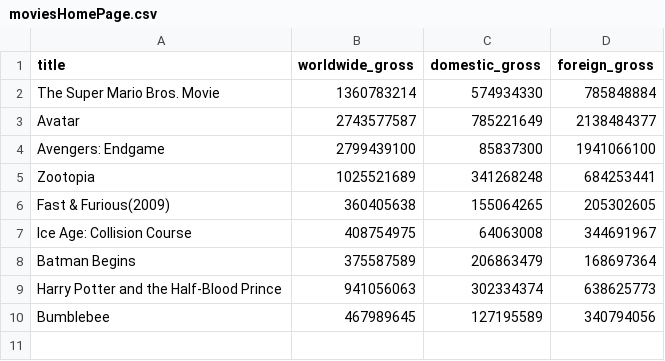
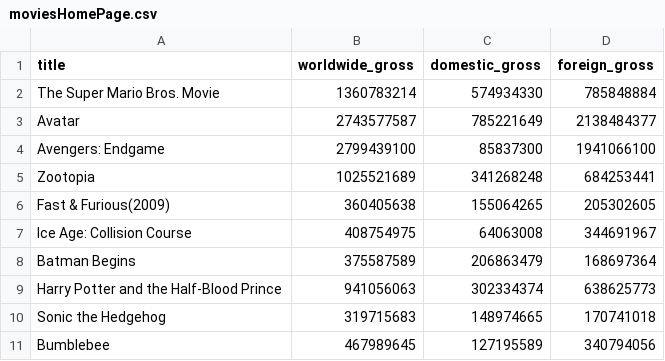
Before and after one commit to Melekai1/Movie-Analyzer, a CSV file: movie-analyzer/moviesHomePage.csv, drawn as a sheet; the diff names each change by its address in the sheet, - before the commit and + after, or states it on an @@ line.

```diff
--- a/movie-analyzer/moviesHomePage.csv
+++ b/movie-analyzer/moviesHomePage.csv
+row 10: Sonic the Hedgehog | 319715683 | 148974665 | 170741018
```
Also changed, not shown: 5 other files.
